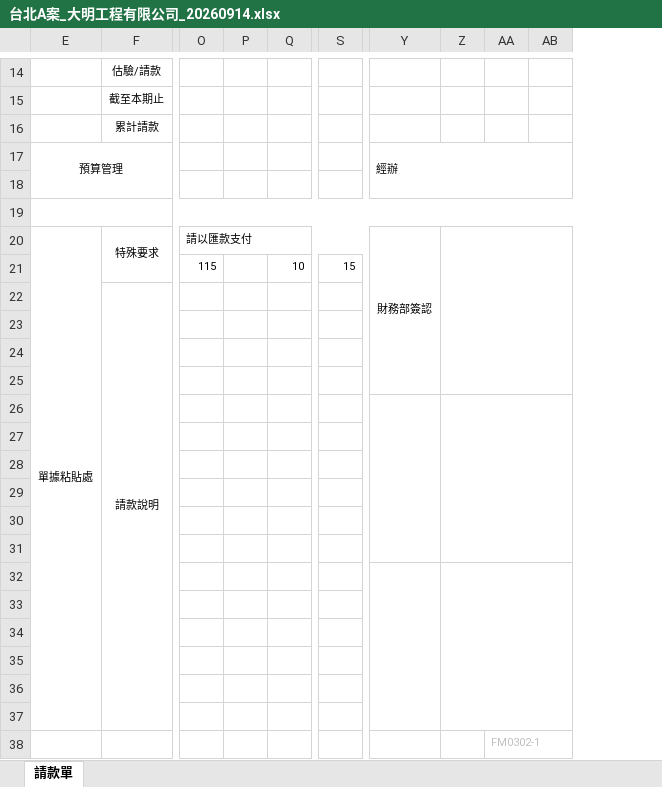
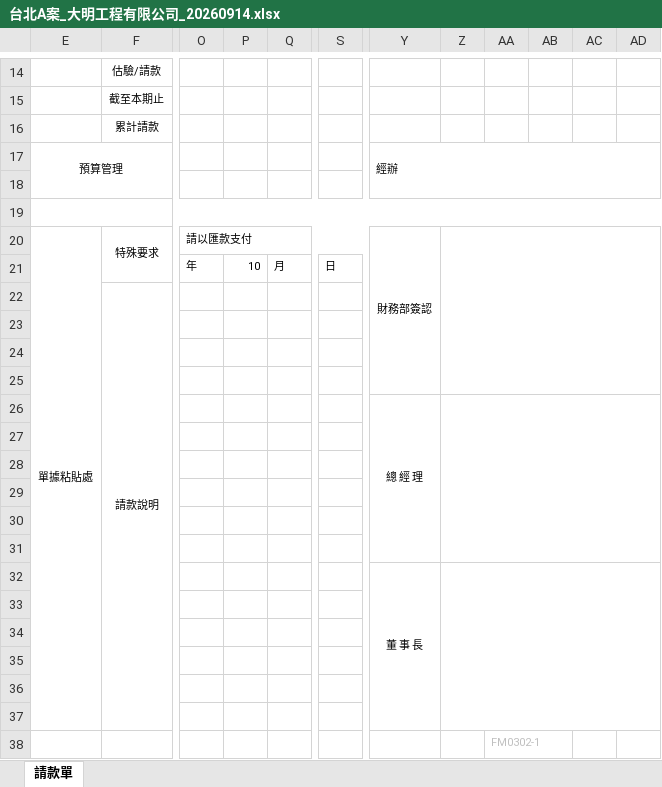
Before and after one commit to kent0925/shenyang, an Excel workbook: sample-outputs/台北A案_大明工程有限公司_20260914.xlsx, sheet 請款單, drawn as a sheet; only a part is shown, gaps mark what is left out; values as stored, in another font and other column widths than the file's, no borders; charts and pictures not drawn; removed rows and columns are numbered as before the commit, all else as after; rows hold the shown columns only; the diff covers the shown part only; the diff names each change by its address in the sheet, - before the commit and + after, or states it on an @@ line.

```diff
--- a/sample-outputs/台北A案_大明工程有限公司_20260914.xlsx (sheet 請款單)
+++ b/sample-outputs/台北A案_大明工程有限公司_20260914.xlsx (sheet 請款單)
-column P, empty
+column P, empty
-column S, empty
+column S, empty
+column AC, empty
+column AD, empty
-Y20:Y25 merged
+Y20:Y25 merged
-Z20:AB25 merged
+Z20:AD25 merged
-row 21:  |  | 115 |  | 10 | 15
+row 21:  |  | 年 | 10 | 月 | 日
+row 24: (empty)
+row 25: (empty)
+row 26:  |  |  |  |  |  | 總 經 理
-Y26:Y31 merged
-Z26:AB31 merged
-Y32: (empty)
+Y32: 董 事 長
+Y32:Y37 merged
+Z32:AD37 merged
-row 30: (empty)
-row 31: (empty)
-row 32: (empty)
```
Also changed, not shown: 1 added row, 1 removed row, 3 edited cells, cell formats and merged cells elsewhere in this sheet, public/templates/用印及簽核表單-含小家.xlsm, 10 other files.
